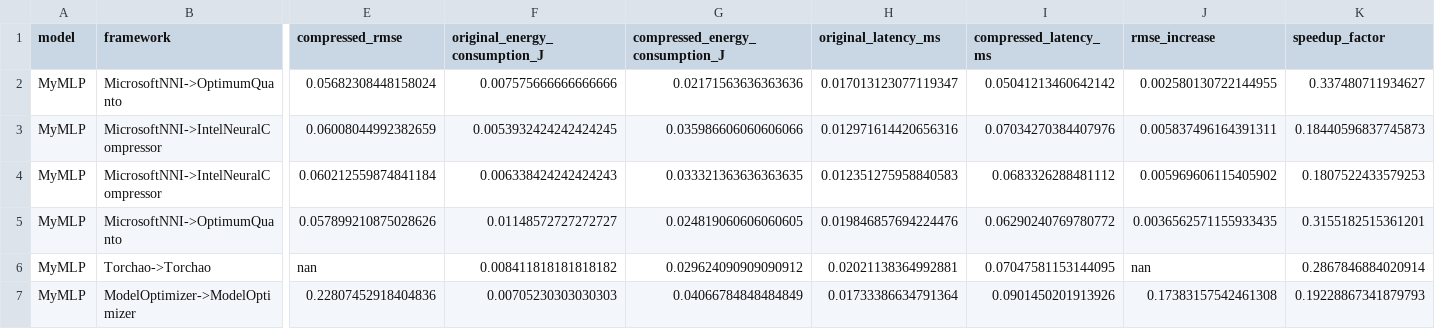
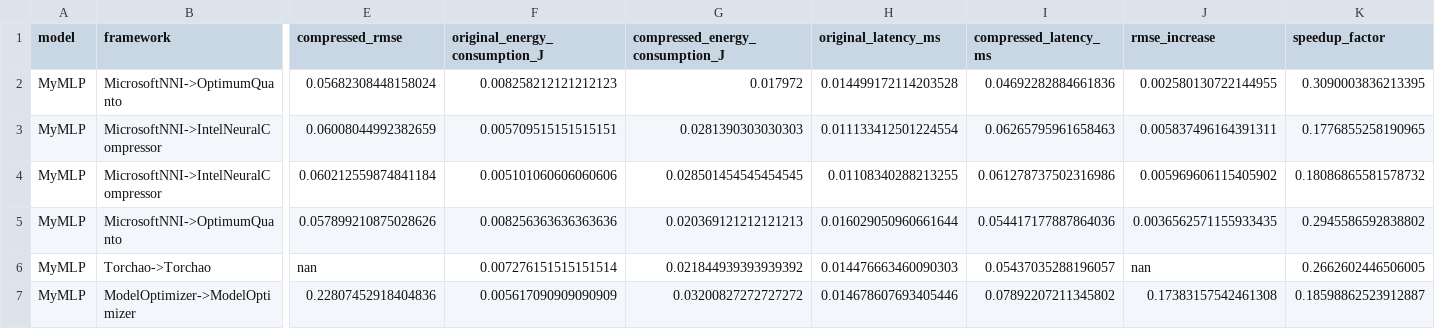
Before and after one commit to anderberru/DNN_compression_tests, a CSV file: results/prune_quant2_results.csv, drawn as a sheet; only a part is shown, gaps mark what is left out; the diff covers the shown part only; the diff names each change by its address in the sheet, - before the commit and + after, or states it on an @@ line.

```diff
--- a/results/prune_quant2_results.csv
+++ b/results/prune_quant2_results.csv
-F2 (original_energy_consumption_J): 0.007575666666666666
+F2 (original_energy_consumption_J): 0.008258212121212123
-G2 (compressed_energy_consumption_J): 0.02171563636363636
+G2 (compressed_energy_consumption_J): 0.017972
-H2 (original_latency_ms): 0.017013123077119347
+H2 (original_latency_ms): 0.014499172114203528
-I2 (compressed_latency_ms): 0.05041213460642142
+I2 (compressed_latency_ms): 0.04692282884661836
-K2 (speedup_factor): 0.337480711934627
+K2 (speedup_factor): 0.3090003836213395
-F3 (original_energy_consumption_J): 0.0053932424242424245
+F3 (original_energy_consumption_J): 0.005709515151515151
-G3 (compressed_energy_consumption_J): 0.035986606060606066
+G3 (compressed_energy_consumption_J): 0.0281390303030303
-H3 (original_latency_ms): 0.012971614420656316
+H3 (original_latency_ms): 0.011133412501224554
-I3 (compressed_latency_ms): 0.07034270384407976
+I3 (compressed_latency_ms): 0.06265795961658463
-K3 (speedup_factor): 0.18440596837745873
+K3 (speedup_factor): 0.1776855258190965
-F4 (original_energy_consumption_J): 0.006338424242424243
+F4 (original_energy_consumption_J): 0.005101060606060606
-G4 (compressed_energy_consumption_J): 0.033321363636363635
+G4 (compressed_energy_consumption_J): 0.028501454545454545
-H4 (original_latency_ms): 0.012351275958840583
+H4 (original_latency_ms): 0.01108340288213255
-I4 (compressed_latency_ms): 0.0683326288481112
+I4 (compressed_latency_ms): 0.061278737502316986
-K4 (speedup_factor): 0.1807522433579253
+K4 (speedup_factor): 0.18086865581578732
-F5 (original_energy_consumption_J): 0.01148572727272727
+F5 (original_energy_consumption_J): 0.008256363636363636
-G5 (compressed_energy_consumption_J): 0.024819060606060605
+G5 (compressed_energy_consumption_J): 0.020369121212121213
-H5 (original_latency_ms): 0.019846857694224476
+H5 (original_latency_ms): 0.016029050960661644
-I5 (compressed_latency_ms): 0.06290240769780772
+I5 (compressed_latency_ms): 0.054417177887864036
-K5 (speedup_factor): 0.3155182515361201
+K5 (speedup_factor): 0.2945586592838802
-F6 (original_energy_consumption_J): 0.008411818181818182
+F6 (original_energy_consumption_J): 0.007276151515151514
-G6 (compressed_energy_consumption_J): 0.029624090909090912
+G6 (compressed_energy_consumption_J): 0.021844939393939392
-H6 (original_latency_ms): 0.02021138364992881
+H6 (original_latency_ms): 0.014476663460090303
-I6 (compressed_latency_ms): 0.07047581153144095
+I6 (compressed_latency_ms): 0.05437035288196057
-K6 (speedup_factor): 0.2867846884020914
+K6 (speedup_factor): 0.2662602446506005
-F7 (original_energy_consumption_J): 0.00705230303030303
+F7 (original_energy_consumption_J): 0.005617090909090909
-G7 (compressed_energy_consumption_J): 0.04066784848484849
+G7 (compressed_energy_consumption_J): 0.03200827272727272
-H7 (original_latency_ms): 0.01733386634791364
+H7 (original_latency_ms): 0.014678607693405446
-I7 (compressed_latency_ms): 0.0901450201913926
+I7 (compressed_latency_ms): 0.07892207211345802
-K7 (speedup_factor): 0.19228867341879793
+K7 (speedup_factor): 0.18598862523912887
```
Also changed, not shown: 30 edited cells elsewhere in this file, results/prune_quant_results.csv, results/pruning_results.csv, 4 other files.
